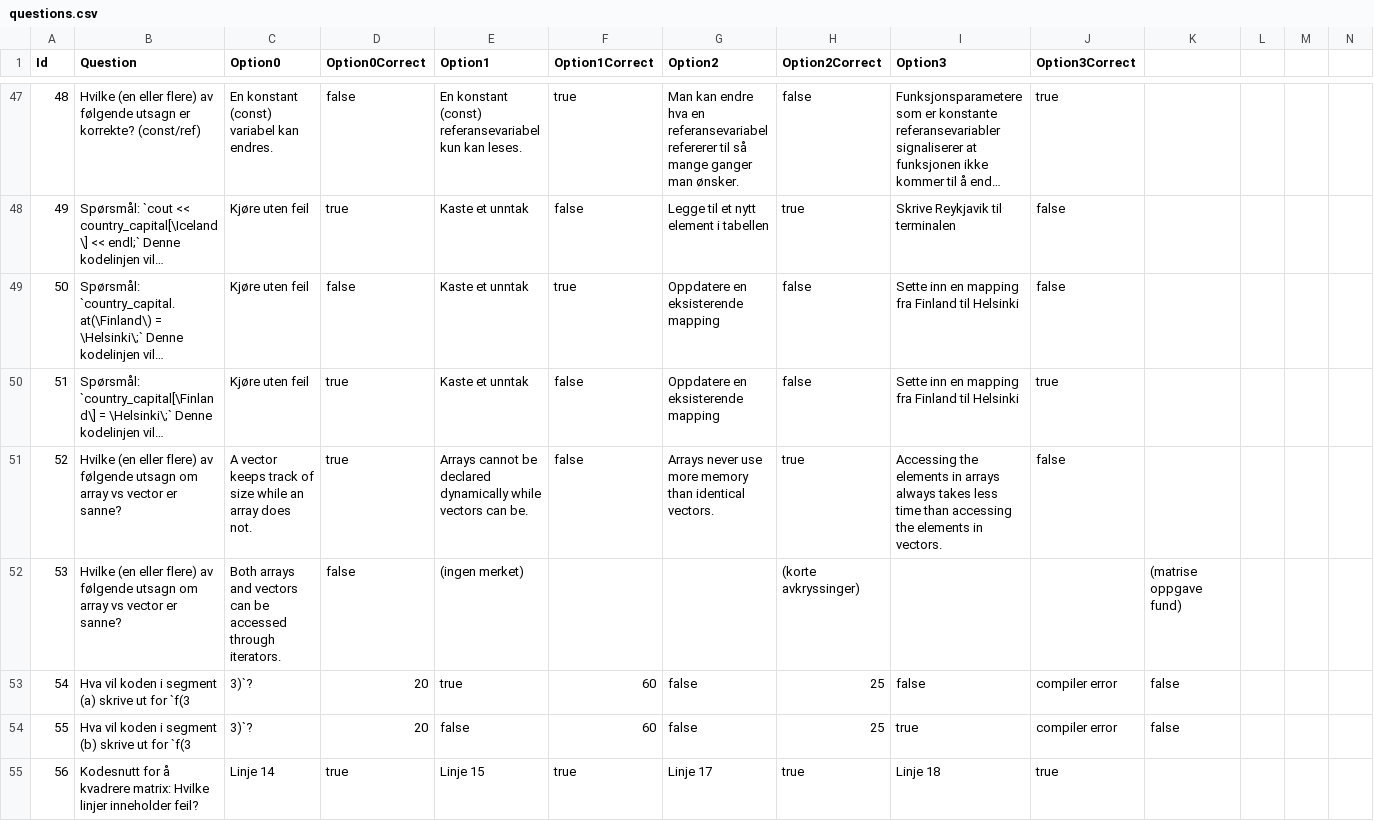
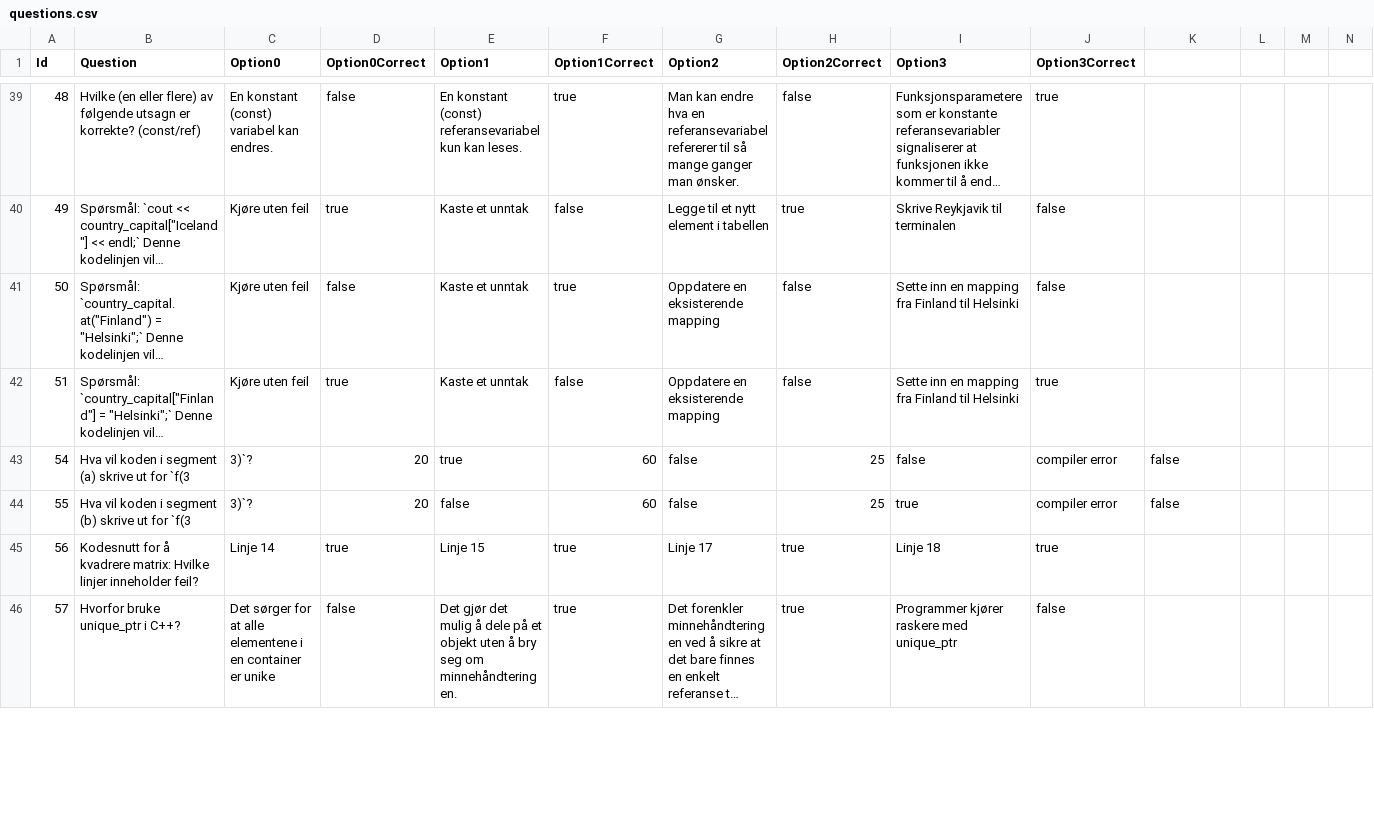
Before and after one commit to Emil1483/cpp_quiz, a CSV file: questions.csv, drawn as a sheet; only a part is shown, gaps mark what is left out; the shorter side is filled out with more unchanged rows; long unchanged cells end in …; removed rows and columns are numbered as before the commit, all else as after; rows hold the shown columns only; the diff covers the shown part only; the diff names each change by its address in the sheet, - before the commit and + after, or states it on an @@ line.

Commit message:
fixed questions

```diff
--- a/questions.csv
+++ b/questions.csv
-B40 (Question): …`cout << country_capital[\Iceland\] << endl;`…
+B40 (Question): …`cout << country_capital["Iceland"] << endl;`…
-B41 (Question): Spørsmål: `country_capital.at(\Finland\) = \Helsinki\;` Denne kodelinjen…
+B41 (Question): Spørsmål: `country_capital.at("Finland") = "Helsinki";` Denne kodelinjen…
-B42 (Question): Spørsmål: `country_capital[\Finland\] = \Helsinki\;` Denne kodelinjen…
+B42 (Question): Spørsmål: `country_capital["Finland"] = "Helsinki";` Denne kodelinjen…
-row 51: 52 | Hvilke (en eller flere) av følgende utsagn om array vs vector er sanne? | A vector keeps track of size while an array does not. | true | Arrays cannot be declared dynamically while vectors can be. | false | Arrays never use more memory than identical vectors. | true | Accessing the elements in arrays always takes less time than accessing the elements in vectors. | false
-row 52: 53 | Hvilke (en eller flere) av følgende utsagn om array vs vector er sanne? | Both arrays and vectors can be accessed through iterators. | false | (ingen merket) |  |  | (korte avkryssinger) |  |  | (matrise oppgave fund)
```
Also changed, not shown: 12 removed rows and 9 edited cells elsewhere in this file.
